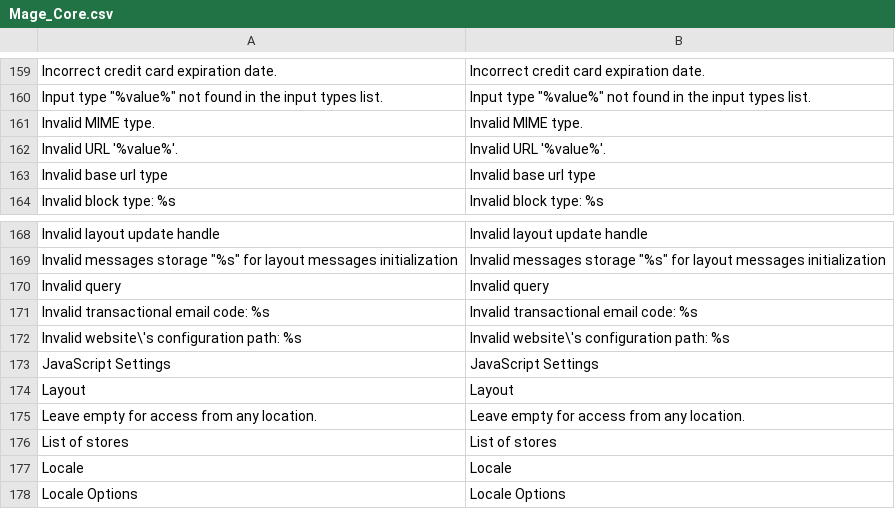
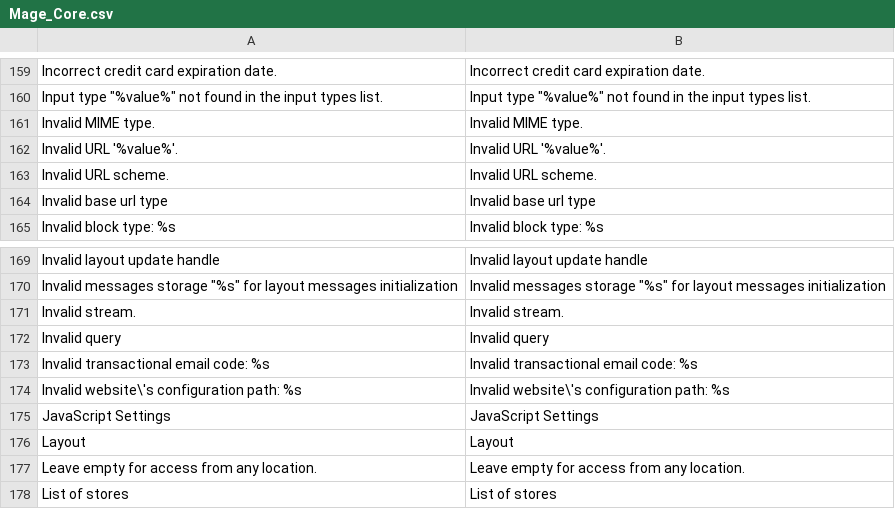
Before and after one commit to digitalwert-developer/magento, a CSV file: app/locale/en_US/Mage_Core.csv, drawn as a sheet; only a part is shown, gaps mark what is left out; the shorter side is filled out with more unchanged rows.

```diff
--- a/app/locale/en_US/Mage_Core.csv
+++ b/app/locale/en_US/Mage_Core.csv
@@ -166,2 +166,3 @@
 "Invalid URL '%value%'.","Invalid URL '%value%'."
+"Invalid URL scheme.","Invalid URL scheme."
 "Invalid base url type","Invalid base url type"
@@ -173,2 +174,3 @@
 "Invalid messages storage ""%s"" for layout messages initialization","Invalid messages storage ""%s"" for layout messages initialization"
+"Invalid stream.","Invalid stream."
 "Invalid query","Invalid query"
```
Also changed, not shown: app/locale/en_US/Mage_Adminhtml.csv, 50 other files.
